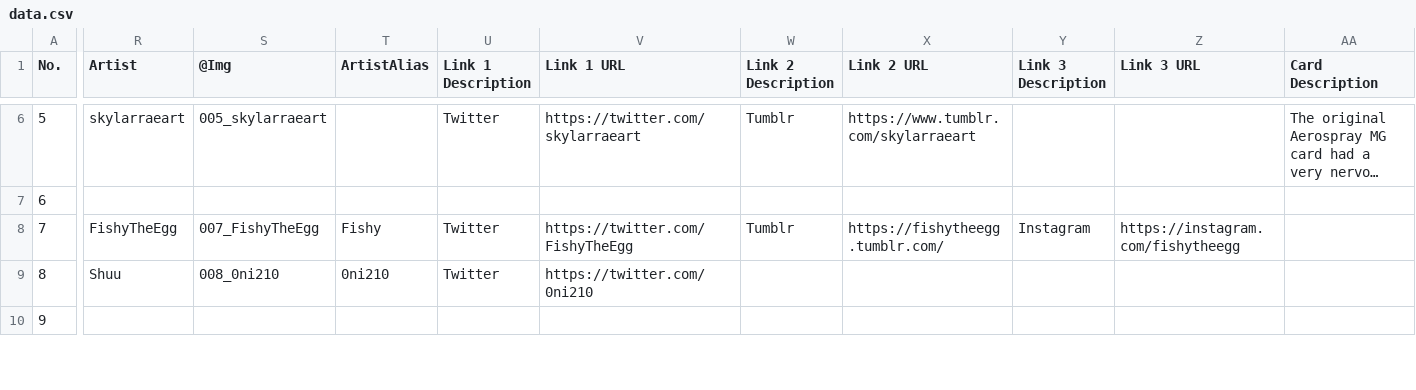
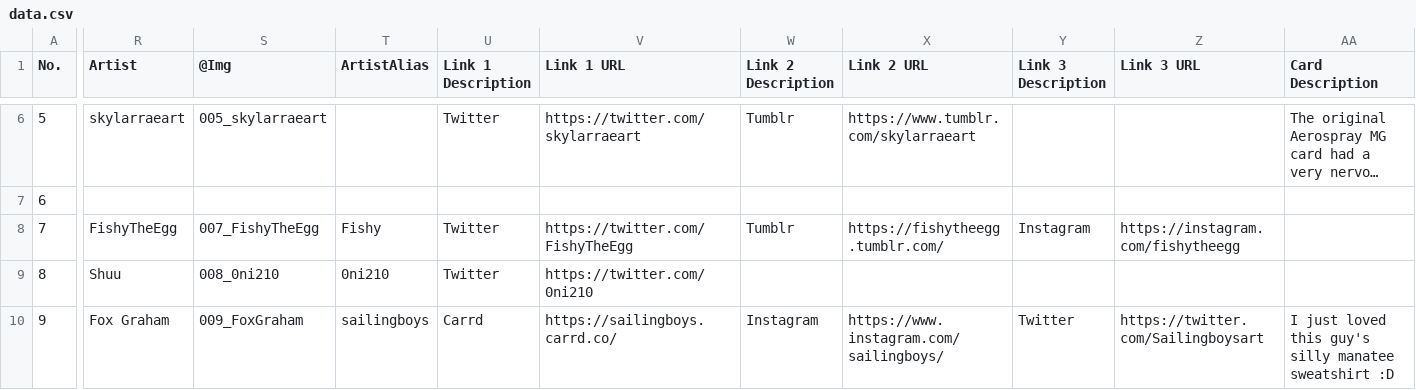
Before and after one commit to ArtySiege/ArtySiege.github.io, a CSV file: data.csv, drawn as a sheet; only a part is shown, gaps mark what is left out; long unchanged cells end in …; the diff covers the shown part only; the diff names each change by its address in the sheet, - before the commit and + after, or states it on an @@ line.

```diff
--- a/data.csv
+++ b/data.csv
-R10 (Artist): (empty)
+R10 (Artist): Fox Graham
-S10 (@Img): (empty)
+S10 (@Img): 009_FoxGraham
-T10 (ArtistAlias): (empty)
+T10 (ArtistAlias): sailingboys
-U10 (Link 1 Description): (empty)
+U10 (Link 1 Description): Carrd
-V10 (Link 1 URL): (empty)
+V10 (Link 1 URL): https://sailingboys.carrd.co/
-W10 (Link 2 Description): (empty)
+W10 (Link 2 Description): Instagram
-X10 (Link 2 URL): (empty)
+X10 (Link 2 URL): https://www.instagram.com/sailingboys/
-Y10 (Link 3 Description): (empty)
+Y10 (Link 3 Description): Twitter
-Z10 (Link 3 URL): (empty)
+Z10 (Link 3 URL): https://twitter.com/Sailingboysart
-AA10 (Card Description): (empty)
+AA10 (Card Description): I just loved this guy's silly manatee sweatshirt :D
```
Also changed, not shown: 69 edited cells elsewhere in this file, 14 other files.
